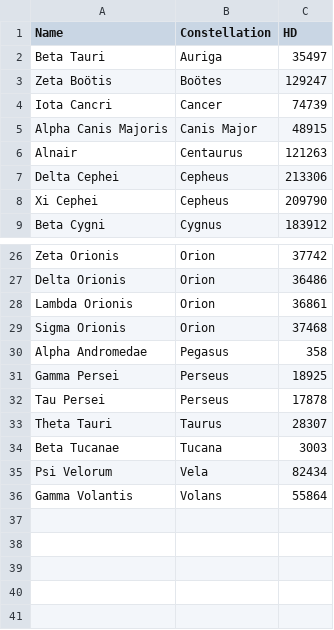
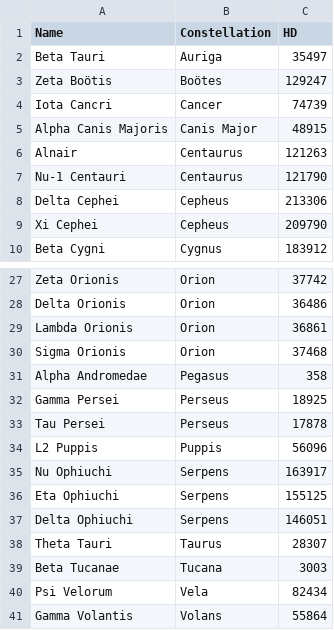
Before and after one commit to cs480x-22c/final, a CSV file: data-preparation/helper-csvs/manual_HD.csv, drawn as a sheet; only a part is shown, gaps mark what is left out.

```diff
--- a/data-preparation/helper-csvs/manual_HD.csv
+++ b/data-preparation/helper-csvs/manual_HD.csv
@@ -6,2 +6,3 @@ Alpha Canis Majoris,Canis Major,48915
 Alnair,Centaurus,121263
+Nu-1 Centauri,Centaurus,121790
 Delta Cephei,Cepheus,213306
@@ -32,2 +33,6 @@ Gamma Persei,Perseus,18925
 Tau Persei,Perseus,17878
+L2 Puppis,Puppis,56096
+Nu Ophiuchi,Serpens,163917
+Eta Ophiuchi,Serpens,155125
+Delta Ophiuchi,Serpens,146051
 Theta Tauri,Taurus,28307
```
Also changed, not shown: data-preparation/helper-csvs/manual_pathnums.csv, data-preparation/helper-csvs/pathnums.csv, 11 other files.
